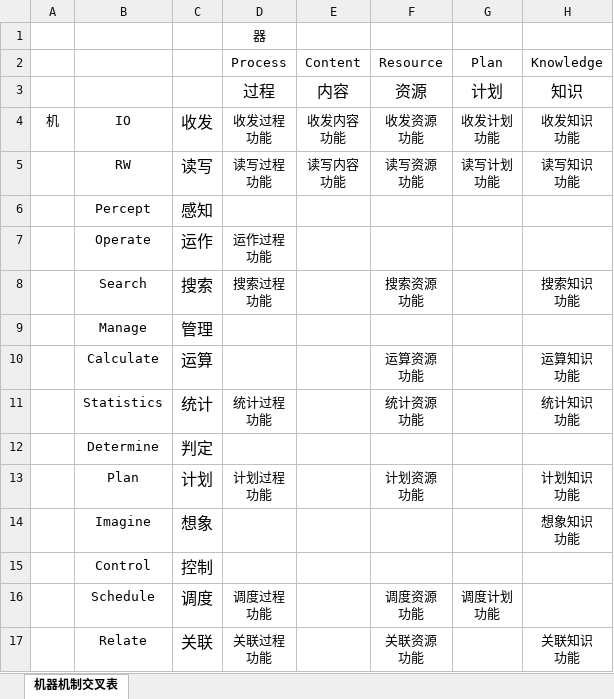
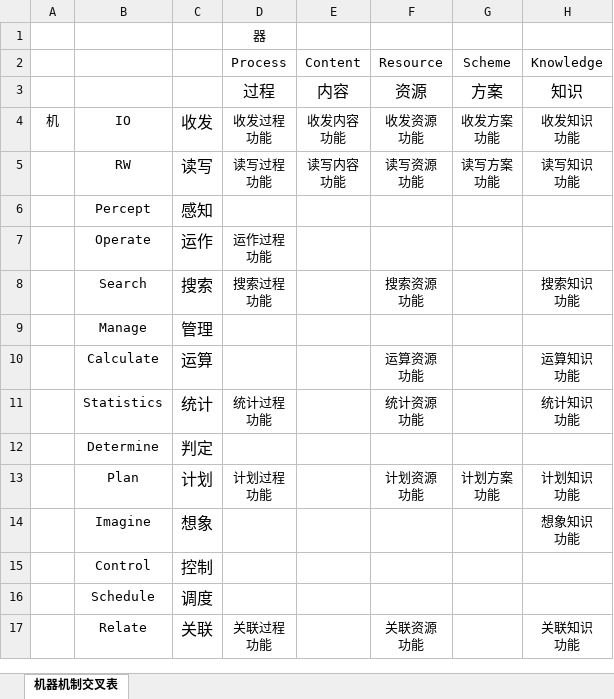
Before and after one commit to EntelechySystem/EntelechySystem_theory, an Excel workbook: Notes/机器功能/机器功能列表.xlsx, sheet 机器机制交叉表, drawn as a sheet; only a part is shown; values as stored, in another font and other column widths than the file's, no borders; ↵ is a line break in a cell; the diff names each change by its address in the sheet, - before the commit and + after, or states it on an @@ line.

```diff
--- a/Notes/机器功能/机器功能列表.xlsx (sheet 机器机制交叉表)
+++ b/Notes/机器功能/机器功能列表.xlsx (sheet 机器机制交叉表)
-G2: Plan
+G2: Scheme
-G3 (Scheme): 计划
+G3 (Scheme): 方案
-G4 (Scheme): 收发计划 ↵ 功能
+G4 (Scheme): 收发方案 ↵ 功能
-G5 (Scheme): 读写计划 ↵ 功能
+G5 (Scheme): 读写方案 ↵ 功能
-G13 (Scheme): (empty)
+G13 (Scheme): 计划方案 ↵ 功能
-D16 (Process): 调度过程 ↵ 功能
+D16 (Process): (empty)
-F16 (Resource): 调度资源 ↵ 功能
+F16 (Resource): (empty)
-G16 (Scheme): 调度计划 ↵ 功能
+G16 (Scheme): (empty)
```
Also changed, not shown: 15 other files.
